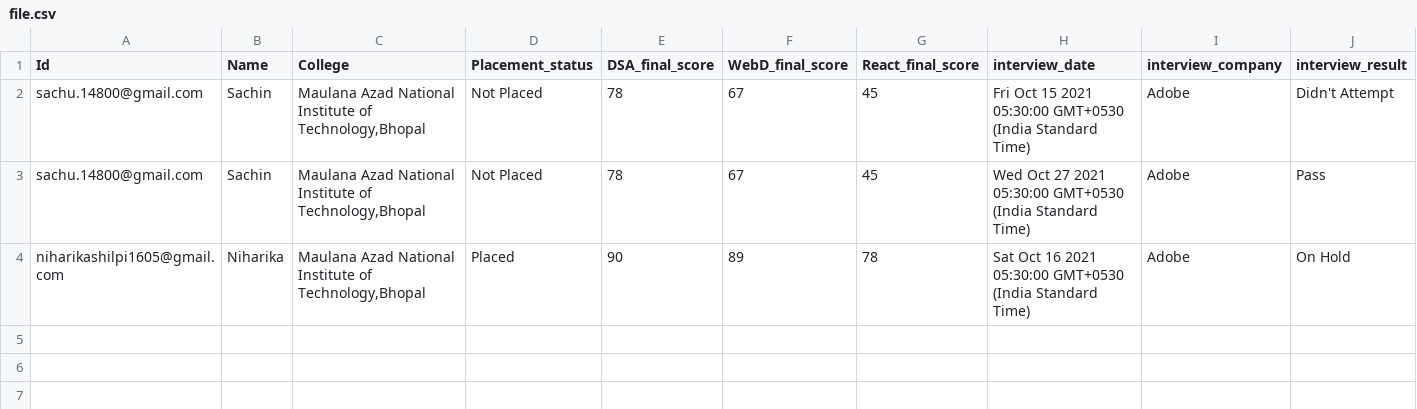
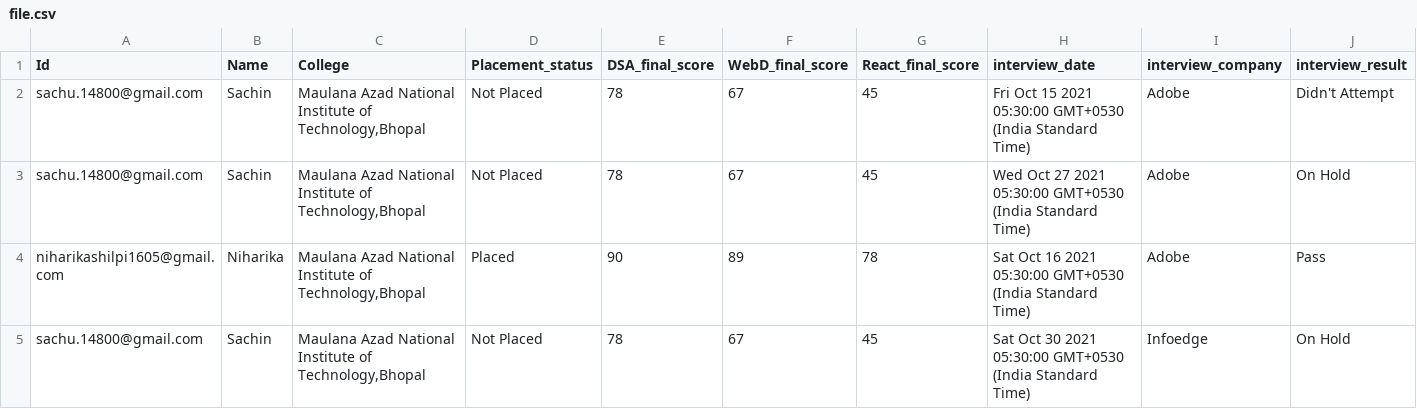
Before and after one commit to sachin-14800/Placement-Cell, a CSV file: file.csv, drawn as a sheet.

```diff
--- a/file.csv
+++ b/file.csv
@@ -2,3 +2,4 @@ Id,Name,College,Placement_status,DSA_final_score,WebD_final_score,React_final_sc
 sachu.14800@gmail.com,Sachin ,"Maulana Azad National Institute of Technology,Bhopal",Not Placed,78,67,45,Fri Oct 15 2021 05:30:00 GMT+0530 (India Standard Time),Adobe,Didn't Attempt
-sachu.14800@gmail.com,Sachin ,"Maulana Azad National Institute of Technology,Bhopal",Not Placed,78,67,45,Wed Oct 27 2021 05:30:00 GMT+0530 (India Standard Time),Adobe,Pass
-niharikashilpi1605@gmail.com,Niharika,"Maulana Azad National Institute of Technology,Bhopal",Placed,90,89,78,Sat Oct 16 2021 05:30:00 GMT+0530 (India Standard Time),Adobe,On Hold
+sachu.14800@gmail.com,Sachin ,"Maulana Azad National Institute of Technology,Bhopal",Not Placed,78,67,45,Wed Oct 27 2021 05:30:00 GMT+0530 (India Standard Time),Adobe,On Hold
+niharikashilpi1605@gmail.com,Niharika,"Maulana Azad National Institute of Technology,Bhopal",Placed,90,89,78,Sat Oct 16 2021 05:30:00 GMT+0530 (India Standard Time),Adobe,Pass
+sachu.14800@gmail.com,Sachin ,"Maulana Azad National Institute of Technology,Bhopal",Not Placed,78,67,45,Sat Oct 30 2021 05:30:00 GMT+0530 (India Standard Time),Infoedge,On Hold
```
Also changed, not shown: 11 other files.
